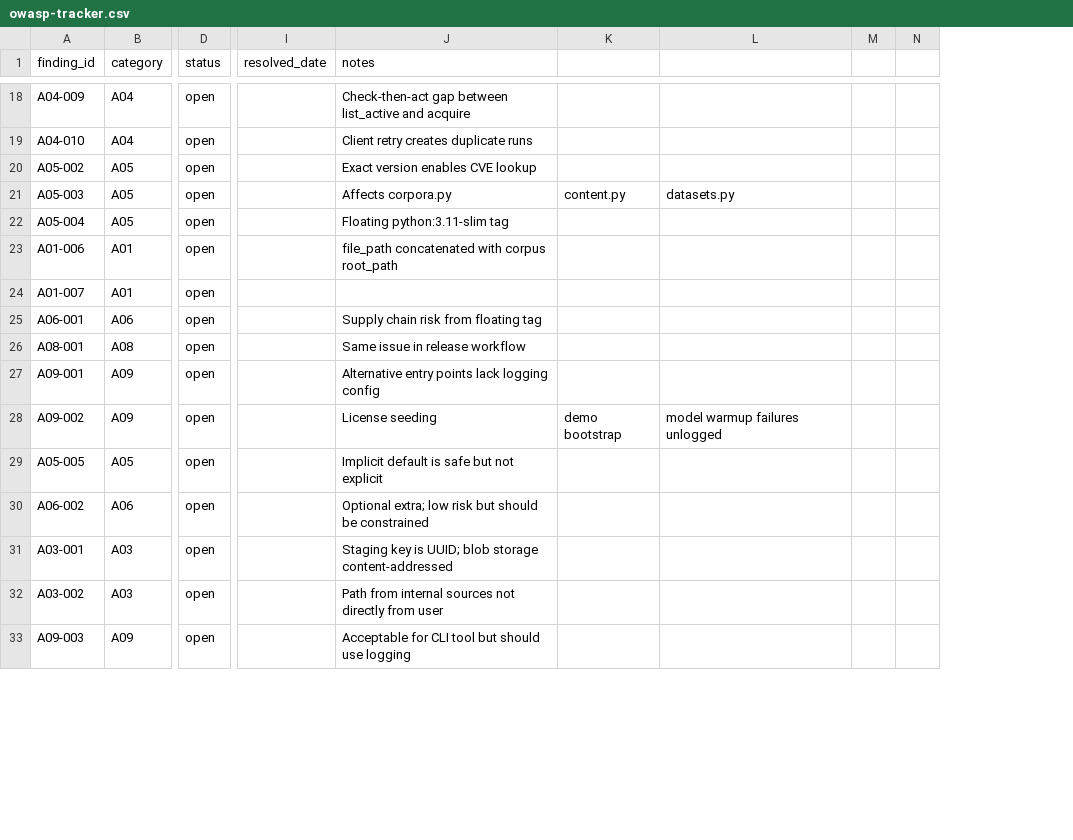
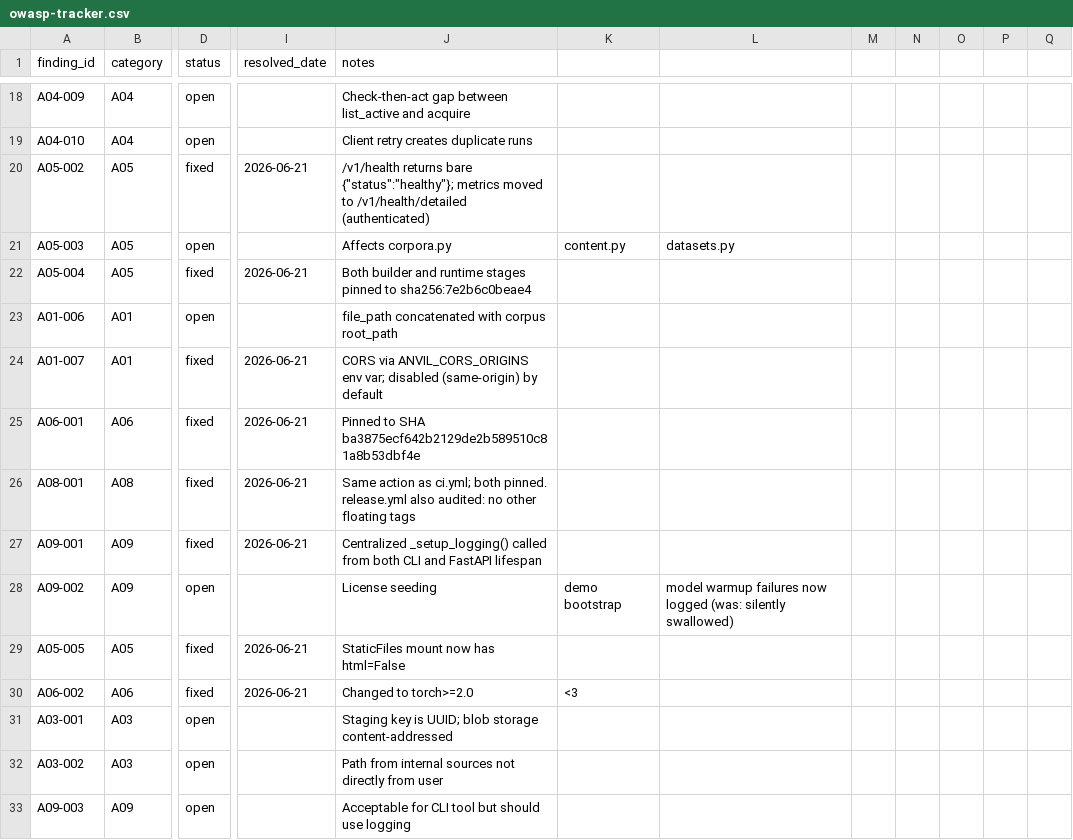
Before and after one commit to shapeandshare/anvil, a CSV file: docs/owasp-tracker.csv, drawn as a sheet; only a part is shown, gaps mark what is left out; removed rows and columns are numbered as before the commit, all else as after; the diff covers the shown part only; the diff names each change by its address in the sheet, - before the commit and + after, or states it on an @@ line.

Commit message:
feat(017): OWASP remediation — auth, typed validation, security hardening
Implements spec 017 OWASP Top 10 remediation (16 findings resolved across
A01/A04/A05/A06/A07/A08/A09).

Phase 2 — auth foundation:
- API key store: secrets.token_urlsafe(32), constant-time validation,
  0600 persistence, never logged (only prefix hint to stderr; FR-026)
- Auth middleware: X-API-Key header OR session cookie (SSE cookie fallback, FR-025)
- Session store + HMAC-SHA256 CSRF tokens, SameSite=Strict (FR-027)
- Login page (HTML/CSS/JS) + GET/POST /login, POST /logout
- anvil-show-api-key CLI command

Phase 3 — input validation:
- TrainConfig Pydantic model (extra=forbid, ge/le/gt field constraints)
- 19 endpoints across 8 route files migrated body:dict -> typed Pydantic
- /v1/health split: bare liveness (public) + /v1/health/detailed (authed, FR-021)

Phase 4-5 — hardening:
- Rate-limit middleware (sliding window; login 5/min stricter, FR-028)
- Security headers (CSP, HSTS, X-Frame-Options, X-Content-Type-Options)
- CORS via ANVIL_CORS_ORIGINS (same-origin default)
- Docker base image SHA-pinned; torch upper bound <3
- SonarCloud CI action SHA-pinned; StaticFiles html=False
- Logging centralized in app lifespan (FR-017)

Middleware registration is intentionally reversed (auth->headers->CORS->rate-limit)
so Starlette's LIFO execution yields the required order rate-limit->CORS->
headers->auth (FR-029): rate limiting runs outermost, throttling unauthenticated
floods before the auth check.

Tests: new tests/integration/test_auth_middleware.py (13 cases); all test
client fixtures (unit/e2e/browser) inject auth credentials. make test gate
(BATCH1 324 + BATCH2 149) passes; 0 net-new ruff errors; mypy net improvement.

```diff
--- a/docs/owasp-tracker.csv
+++ b/docs/owasp-tracker.csv
-column M, empty
-column N, empty
+column M, empty
+column N, empty
+column O, empty
+column P, empty
+column Q, empty
-D20 (status): open
+D20 (status): fixed
-I20 (resolved_date): (empty)
+I20 (resolved_date): 2026-06-21
-J20 (notes): Exact version enables CVE lookup
+J20 (notes): /v1/health returns bare {"status":"healthy"}; metrics moved to /v1/health/detailed (authenticated)
-D22 (status): open
+D22 (status): fixed
-I22 (resolved_date): (empty)
+I22 (resolved_date): 2026-06-21
-J22 (notes): Floating python:3.11-slim tag
+J22 (notes): Both builder and runtime stages pinned to sha256:7e2b6c0beae4
-D24:D27 (status): open
+D24:D27 (status): fixed
-I24:I27 (resolved_date): (empty)
+I24:I27 (resolved_date): 2026-06-21
-J24 (notes): (empty)
+J24 (notes): CORS via ANVIL_CORS_ORIGINS env var; disabled (same-origin) by default
-J25 (notes): Supply chain risk from floating tag
+J25 (notes): Pinned to SHA ba3875ecf642b2129de2b589510c81a8b53dbf4e
-J26 (notes): Same issue in release workflow
+J26 (notes): Same action as ci.yml; both pinned. release.yml also audited: no other floating tags
-J27 (notes): Alternative entry points lack logging config
+J27 (notes): Centralized _setup_logging() called from both CLI and FastAPI lifespan
-L28: model warmup failures unlogged
+L28: model warmup failures now logged (was: silently swallowed)
-D29:D30 (status): open
+D29:D30 (status): fixed
-I29:I30 (resolved_date): (empty)
+I29:I30 (resolved_date): 2026-06-21
-J29 (notes): Implicit default is safe but not explicit
+J29 (notes): StaticFiles mount now has html=False
-J30 (notes): Optional extra; low risk but should be constrained
+J30 (notes): Changed to torch>=2.0
-K30: (empty)
+K30: <3
```
Also changed, not shown: 32 edited cells elsewhere in this file, 38 other files.
